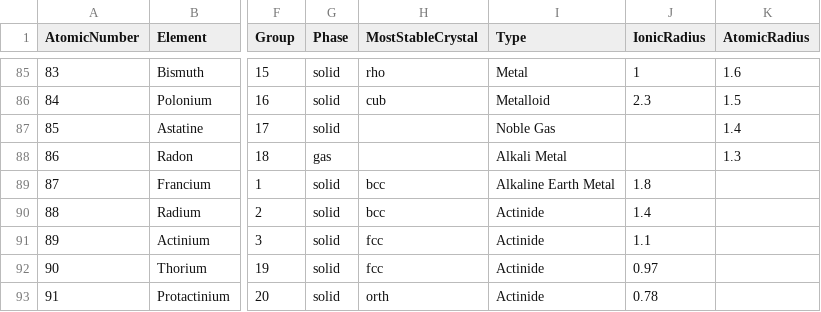
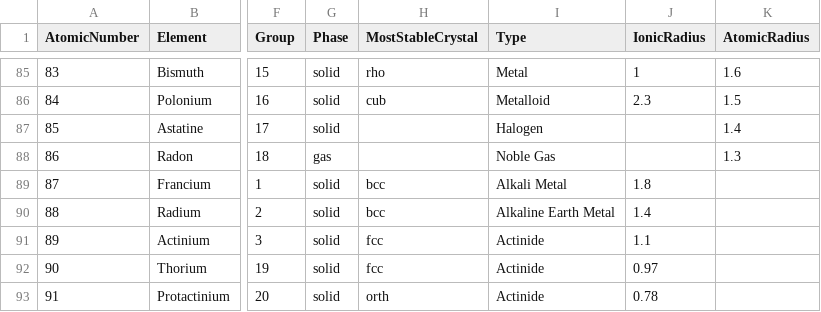
Before and after one commit to russell-todd-sorensen/semitasker, a CSV file: chemical-pi/data/periodic-table-data.csv, drawn as a sheet; only a part is shown, gaps mark what is left out; the diff names each change by its address in the sheet, - before the commit and + after, or states it on an @@ line.

Commit message:
Expanding Chemical Pi App with additional John Conway / Strauss Groups/Tiles

```diff
--- a/chemical-pi/data/periodic-table-data.csv
+++ b/chemical-pi/data/periodic-table-data.csv
-I87 (Type): Noble Gas
+I87 (Type): Halogen
-I88 (Type): Alkali Metal
+I88 (Type): Noble Gas
-I89 (Type): Alkaline Earth Metal
+I89 (Type): Alkali Metal
-I90 (Type): Actinide
+I90 (Type): Alkaline Earth Metal
```
Also changed, not shown: 13 other files.
